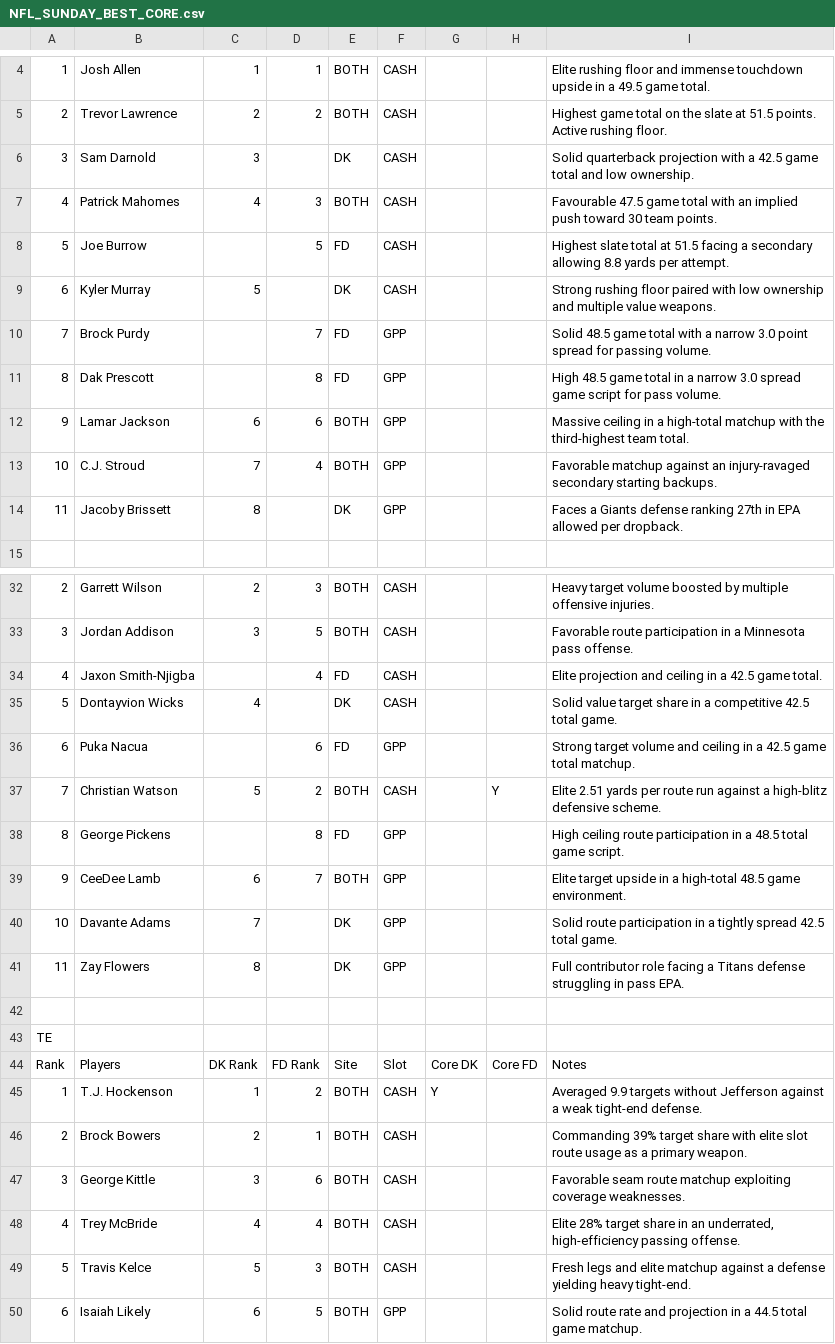
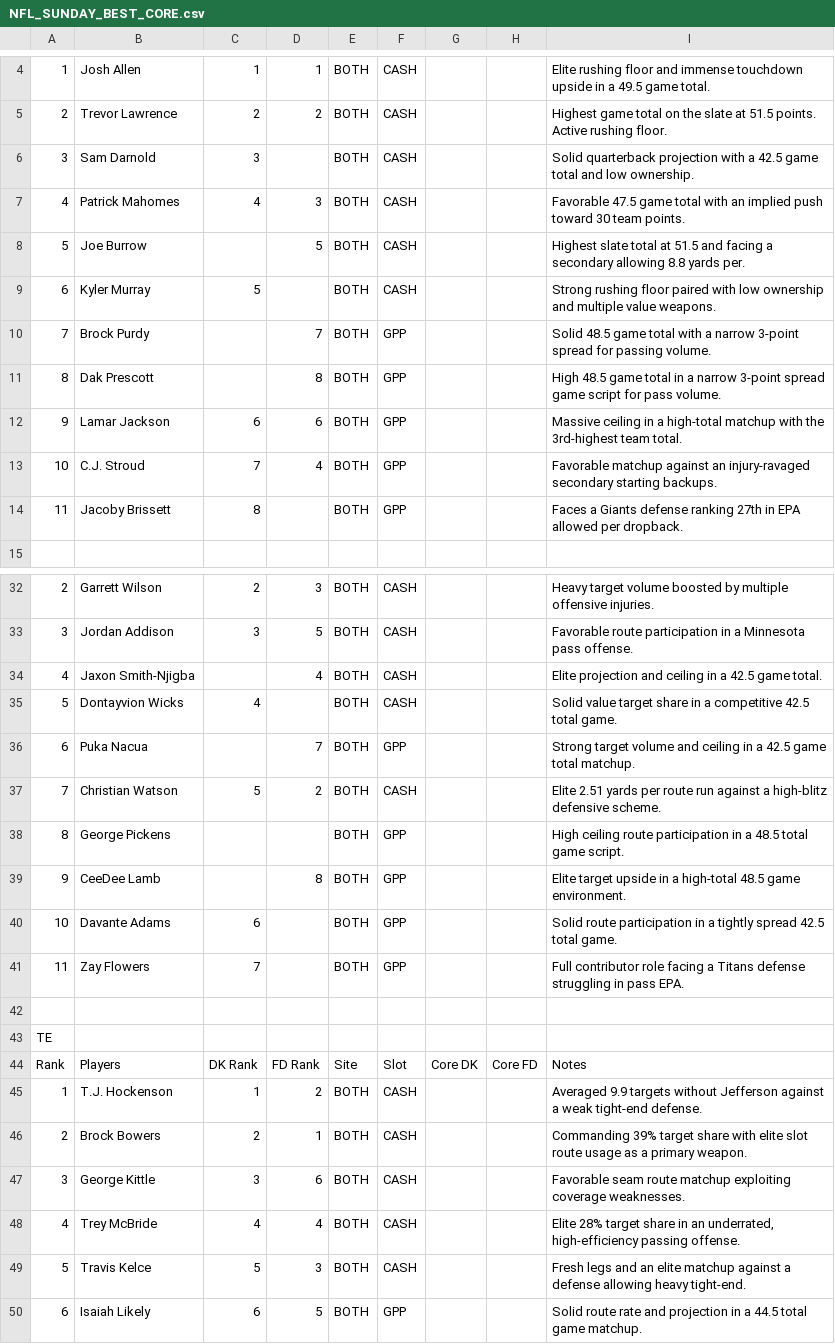
Before and after one commit to chrisgimino/nflcoreplays, a CSV file: NFL_SUNDAY_BEST_CORE.csv, drawn as a sheet; only a part is shown, gaps mark what is left out; the diff covers the shown part only; the diff names each change by its address in the sheet, - before the commit and + after, or states it on an @@ line.

Commit message:
Update NFL_SUNDAY_BEST_CORE.csv - 2026-10-03 17:45

```diff
--- a/NFL_SUNDAY_BEST_CORE.csv
+++ b/NFL_SUNDAY_BEST_CORE.csv
-E6: DK
+E6: BOTH
-I7: Favourable 47.5 game…
+I7: Favorable 47.5 game…
-E8: FD
+E8: BOTH
-I8: …at 51.5 facing a secondary allowing 8.8 yards per attempt.
+I8: …at 51.5 and facing a secondary allowing 8.8 yards per.
-E9: DK
+E9: BOTH
-E10:E11: FD
+E10:E11: BOTH
-I10: …a narrow 3.0 point spread for…
+I10: …a narrow 3-point spread for…
-I11: …a narrow 3.0 spread game…
+I11: …a narrow 3-point spread game…
-I12: …with the third-highest team total.
+I12: …with the 3rd-highest team total.
-E14: DK
+E14: BOTH
-E34: FD
+E34: BOTH
-E35: DK
+E35: BOTH
-D36: 6
+D36: 7
-E36: FD
+E36: BOTH
-H37: Y
+H37: (empty)
-D38: 8
+D38: (empty)
-E38: FD
+E38: BOTH
-C39: 6
+C39: (empty)
-D39: 7
+D39: 8
-C40: 7
+C40: 6
-E40:E41: DK
+E40:E41: BOTH
-C41: 8
+C41: 7
-G45: Y
+G45: (empty)
-I49: …legs and elite matchup against a defense yielding heavy tight-end.
+I49: …legs and an elite matchup against a defense allowing heavy tight-end.
```
Also changed, not shown: 6 edited cells elsewhere in this file.
